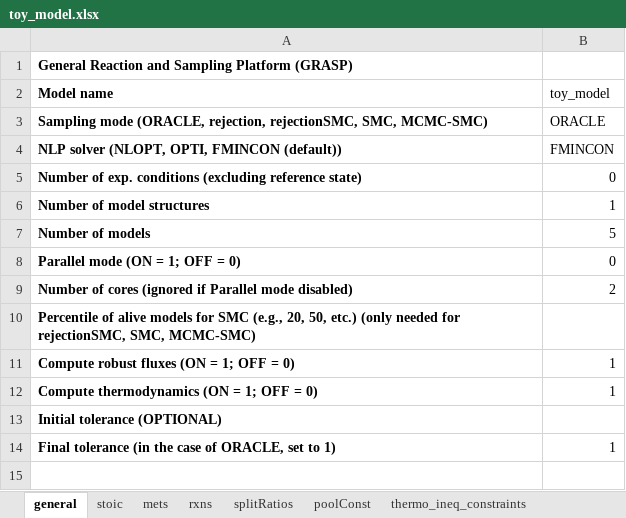
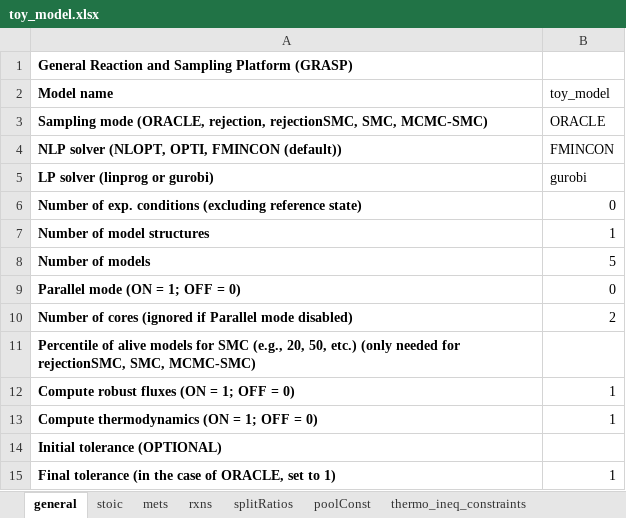
Before and after one commit to biosustain/GRASP, an Excel workbook: io/input/toy_model.xlsx, sheet general, drawn as a sheet; values as stored, in another font and other column widths than the file's, no borders; the diff names each change by its address in the sheet, - before the commit and + after, or states it on an @@ line.

Commit message:
Tests: updated unit tests after adding linprog support

```diff
--- a/io/input/toy_model.xlsx (sheet general)
+++ b/io/input/toy_model.xlsx (sheet general)
+row 5: LP solver (linprog or gurobi) | gurobi
```
Also changed, not shown: 42 other files.
